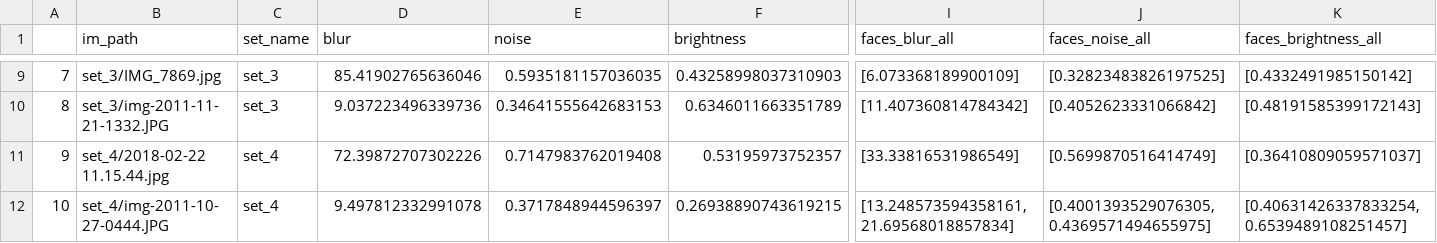
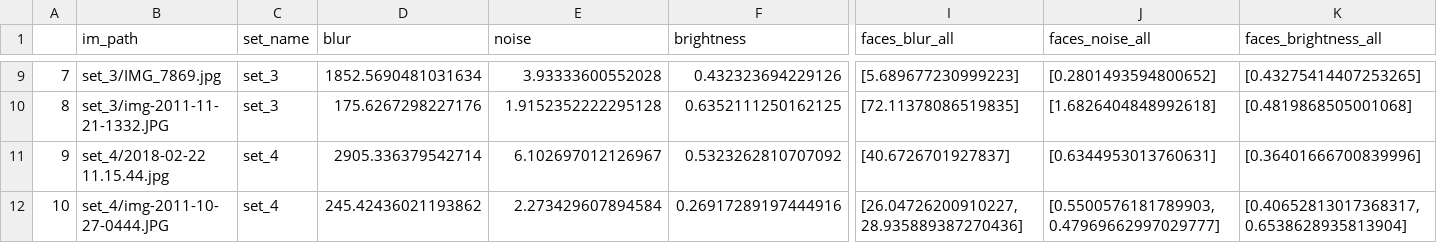
Before and after one commit to happy-face/datascience-1, a CSV file: perfect_shot/dataset/img_quality_dataset_feat.csv, drawn as a sheet; only a part is shown, gaps mark what is left out; the diff covers the shown part only; the diff names each change by its address in the sheet, - before the commit and + after, or states it on an @@ line.

```diff
--- a/perfect_shot/dataset/img_quality_dataset_feat.csv
+++ b/perfect_shot/dataset/img_quality_dataset_feat.csv
-D9 (blur): 85.41902765636046
+D9 (blur): 1852.5690481031634
-E9 (noise): 0.5935181157036035
+E9 (noise): 3.93333600552028
-F9 (brightness): 0.43258998037310903
+F9 (brightness): 0.432323694229126
-I9 (faces_blur_all): [6.073368189900109]
+I9 (faces_blur_all): [5.689677230999223]
-J9 (faces_noise_all): [0.32823483826197525]
+J9 (faces_noise_all): [0.2801493594800652]
-K9 (faces_brightness_all): [0.4332491985150142]
+K9 (faces_brightness_all): [0.43275414407253265]
-D10 (blur): 9.037223496339736
+D10 (blur): 175.6267298227176
-E10 (noise): 0.34641555642683153
+E10 (noise): 1.9152352222295128
-F10 (brightness): 0.6346011663351789
+F10 (brightness): 0.6352111250162125
-I10 (faces_blur_all): [11.407360814784342]
+I10 (faces_blur_all): [72.11378086519835]
-J10 (faces_noise_all): [0.4052623331066842]
+J10 (faces_noise_all): [1.6826404848992618]
-K10 (faces_brightness_all): [0.48191585399172143]
+K10 (faces_brightness_all): [0.4819868505001068]
-D11 (blur): 72.39872707302226
+D11 (blur): 2905.336379542714
-E11 (noise): 0.7147983762019408
+E11 (noise): 6.102697012126967
-F11 (brightness): 0.53195973752357
+F11 (brightness): 0.5323262810707092
-I11 (faces_blur_all): [33.33816531986549]
+I11 (faces_blur_all): [40.6726701927837]
-J11 (faces_noise_all): [0.5699870516414749]
+J11 (faces_noise_all): [0.6344953013760631]
-K11 (faces_brightness_all): [0.36410809059571037]
+K11 (faces_brightness_all): [0.36401666700839996]
-D12 (blur): 9.497812332991078
+D12 (blur): 245.42436021193862
-E12 (noise): 0.3717848944596397
+E12 (noise): 2.273429607894584
-F12 (brightness): 0.26938890743619215
+F12 (brightness): 0.26917289197444916
-I12 (faces_blur_all): [13.248573594358161, 21.69568018857834]
+I12 (faces_blur_all): [26.04726200910227, 28.935889387270436]
-J12 (faces_noise_all): [0.4001393529076305, 0.4369571494655975]
+J12 (faces_noise_all): [0.5500576181789903, 0.47969662997029777]
-K12 (faces_brightness_all): [0.40631426337833254, 0.6539489108251457]
+K12 (faces_brightness_all): [0.40652813017368317, 0.6538628935813904]
```
Also changed, not shown: 30 edited cells elsewhere in this file.
